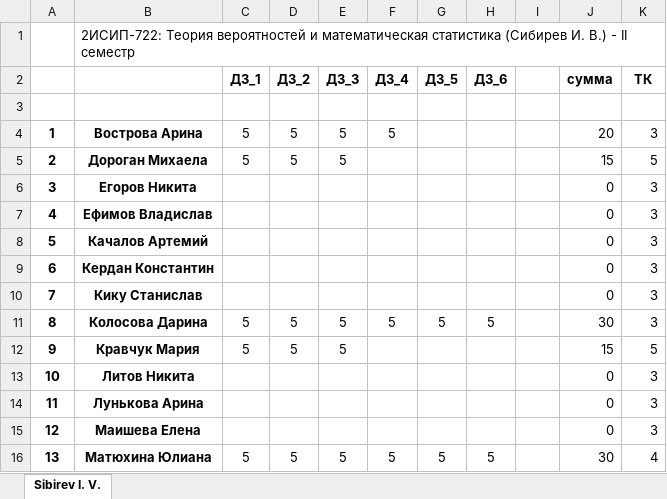
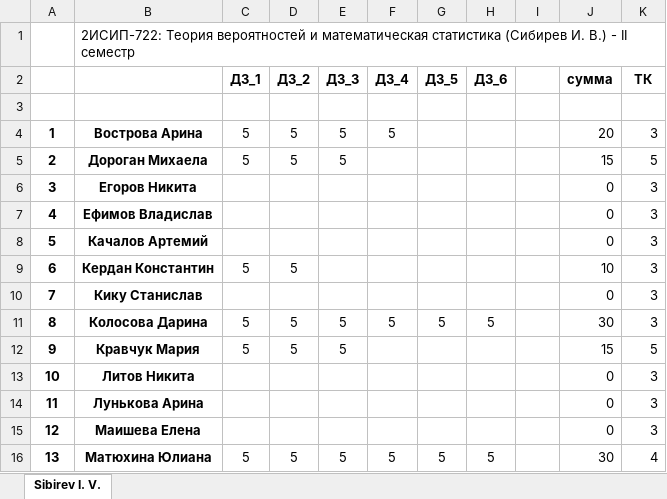
Before and after one commit to IvanSibirevV2/KipFin_Lab_2023-24_Git0, an Excel workbook: _2ИСИП-722_ТерВер.xlsx, sheet Sibirev I. V., drawn as a sheet; only a part is shown; values as stored, in another font and other column widths than the file's, no borders; conditional formats not drawn; the diff names each change by its address in the sheet, - before the commit and + after, or states it on an @@ line.

Commit message:
AutoCommit_16 апреля 2024 г. 12:27:18_SibNout2023

```diff
--- a/_2ИСИП-722_ТерВер.xlsx (sheet Sibirev I. V.)
+++ b/_2ИСИП-722_ТерВер.xlsx (sheet Sibirev I. V.)
-C9 (ДЗ_1): (empty)
+C9 (ДЗ_1): 5
-D9 (ДЗ_2): (empty)
+D9 (ДЗ_2): 5
-J9 (сумма): 0
+J9 (сумма): 10
```
